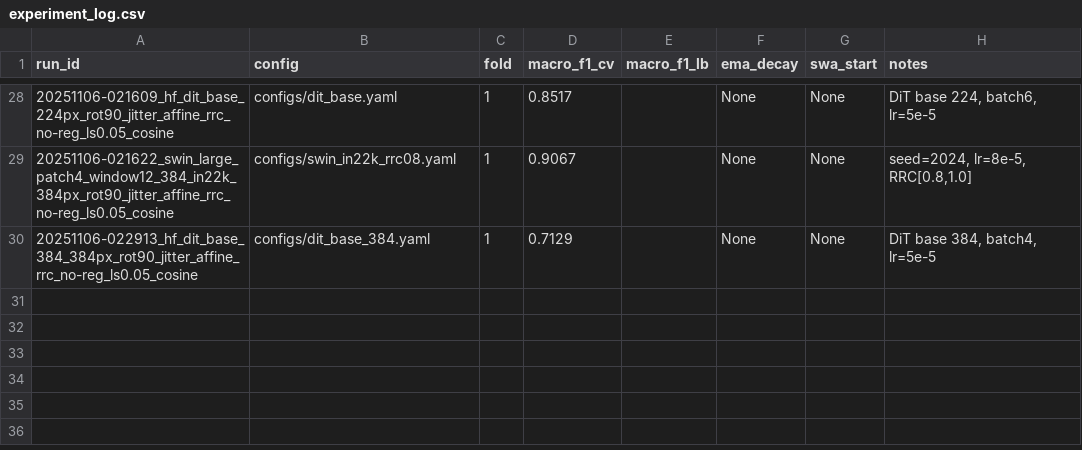
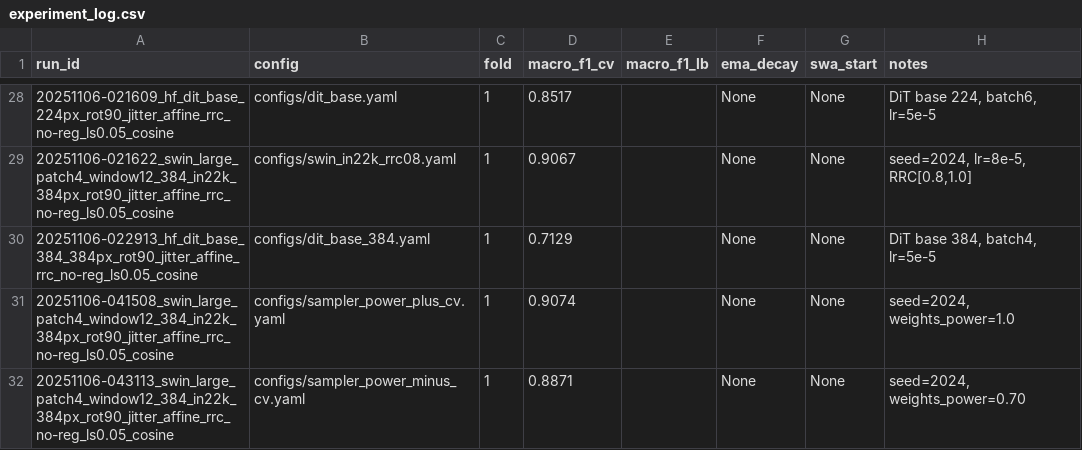
Before and after one commit to YongJae-AI/Document-Image-Classification-Contest, a CSV file: experiments/experiment_log.csv, drawn as a sheet; only a part is shown, gaps mark what is left out.

```diff
--- a/experiments/experiment_log.csv
+++ b/experiments/experiment_log.csv
@@ -30 +30,3 @@ run_id,config,fold,macro_f1_cv,macro_f1_lb,ema_decay,swa_start,notes
 20251106-022913_hf_dit_base_384_384px_rot90_jitter_affine_rrc_no-reg_ls0.05_cosine,configs/dit_base_384.yaml,1,0.7129,,None,None,"DiT base 384, batch4, lr=5e-5"
+20251106-041508_swin_large_patch4_window12_384_in22k_384px_rot90_jitter_affine_rrc_no-reg_ls0.05_cosine,configs/sampler_power_plus_cv.yaml,1,0.9074,,None,None,"seed=2024, weights_power=1.0"
+20251106-043113_swin_large_patch4_window12_384_in22k_384px_rot90_jitter_affine_rrc_no-reg_ls0.05_cosine,configs/sampler_power_minus_cv.yaml,1,0.8871,,None,None,"seed=2024, weights_power=0.70"
```
Also changed, not shown: 13 other files.
